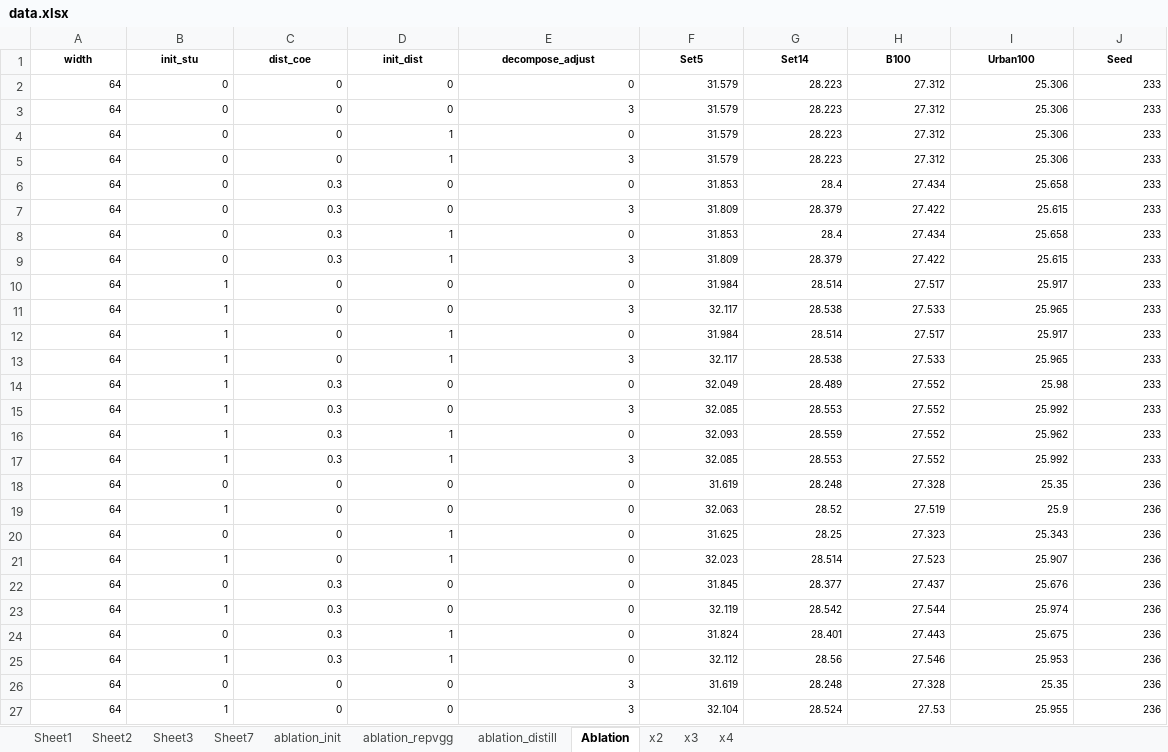
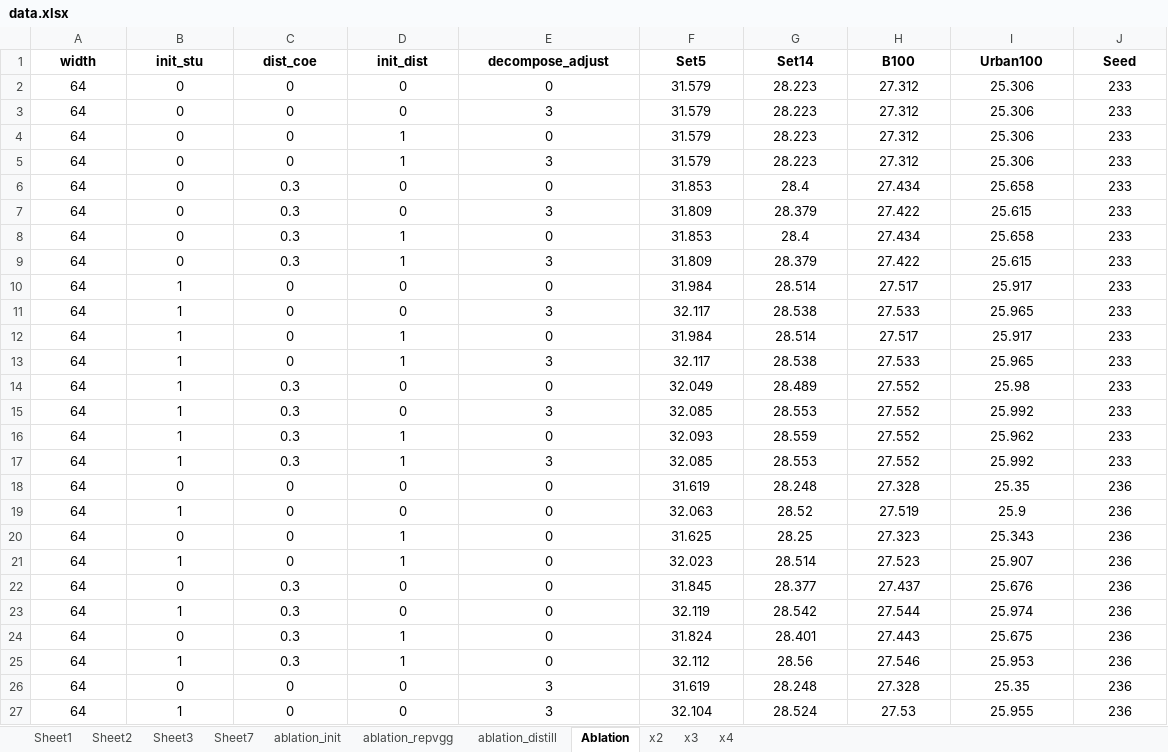
Before and after one commit to wukailu/EDSR-PyTorch, an Excel workbook: experiment/fig1/data.xlsx, sheet Ablation, drawn as a sheet; only a part is shown; values as stored, in another font and other column widths than the file's, no borders; the diff covers the shown part only; the diff names each change by its address in the sheet, - before the commit and + after, or states it on an @@ line.

```diff
--- a/experiment/fig1/data.xlsx (sheet Ablation)
+++ b/experiment/fig1/data.xlsx (sheet Ablation)
@@ A1:J27 text size: larger @@
-A2:J27 alignment: right
+A2:J27 alignment: center
```
Also changed, not shown: 32 added rows and cell formats elsewhere in this sheet, sheet Sheet7, sheet ablation_distill, sheet ablation_repvgg, 2 other files.
